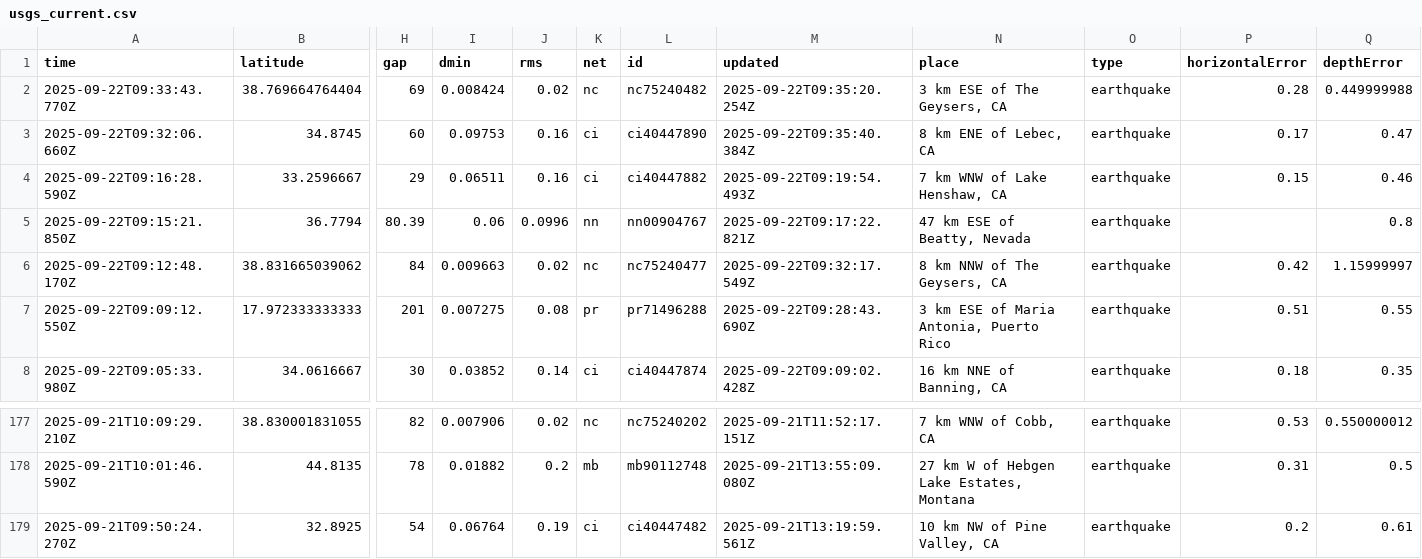
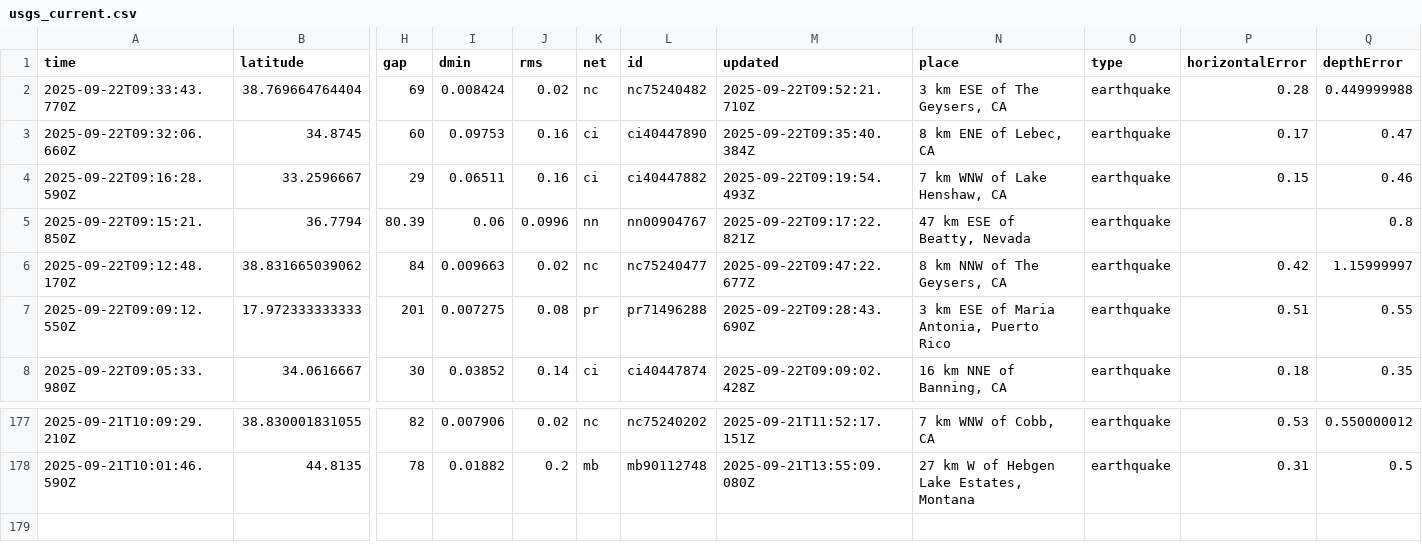
Before and after one commit to Yabsra28/nicar22-github-actions, a CSV file: usgs_current.csv, drawn as a sheet; only a part is shown, gaps mark what is left out; rows hold the shown columns only; the diff names each change by its address in the sheet, - before the commit and + after, or states it on an @@ line.

```diff
--- a/usgs_current.csv
+++ b/usgs_current.csv
-M2 (updated): 2025-09-22T09:35:20.254Z
+M2 (updated): 2025-09-22T09:52:21.710Z
-M6 (updated): 2025-09-22T09:32:17.549Z
+M6 (updated): 2025-09-22T09:47:22.677Z
-row 179: 2025-09-21T09:50:24.270Z | 32.8925 | 54 | 0.06764 | 0.19 | ci | ci40447482 | 2025-09-21T13:19:59.561Z | 10 km NW of Pine Valley, CA | earthquake | 0.2 | 0.61
```
